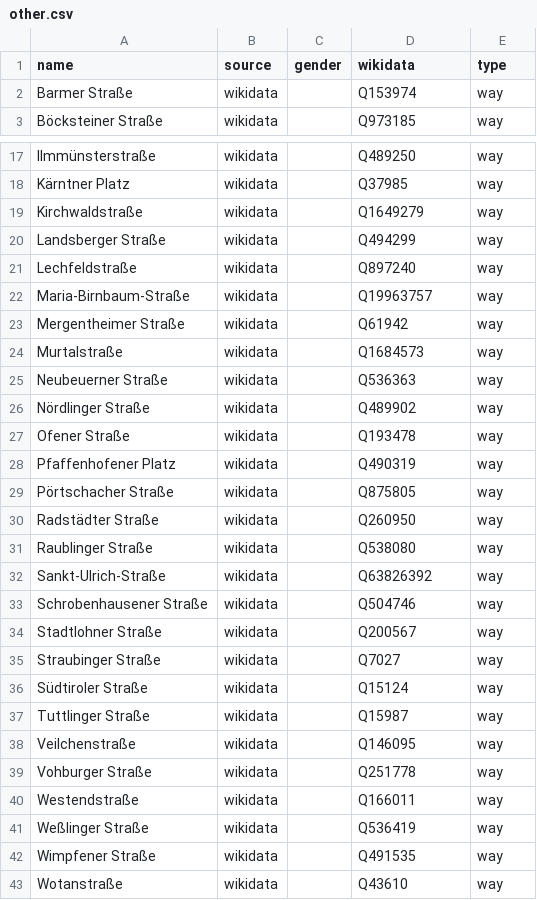
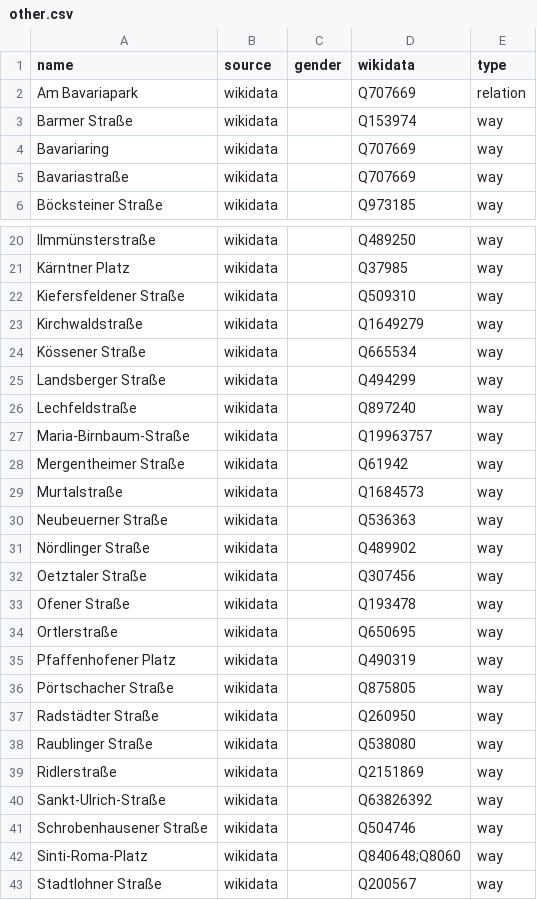
Before and after one commit to EqualStreetNames/equalstreetnames-munich, a CSV file: data/other.csv, drawn as a sheet; only a part is shown, gaps mark what is left out; the shorter side is filled out with more unchanged rows; the diff covers the shown part only; the diff names each change by its address in the sheet, - before the commit and + after, or states it on an @@ line.

```diff
--- a/data/other.csv
+++ b/data/other.csv
+row 2: Am Bavariapark | wikidata |  | Q707669 | relation
+row 4: Bavariaring | wikidata |  | Q707669 | way
+row 5: Bavariastraße | wikidata |  | Q707669 | way
+row 22: Kiefersfeldener Straße | wikidata |  | Q509310 | way
+row 24: Kössener Straße | wikidata |  | Q665534 | way
+row 32: Oetztaler Straße | wikidata |  | Q307456 | way
+row 34: Ortlerstraße | wikidata |  | Q650695 | way
+row 39: Ridlerstraße | wikidata |  | Q2151869 | way
+row 42: Sinti-Roma-Platz | wikidata |  | Q840648;Q8060 | way
```
Also changed, not shown: 1 added row and 46 removed rows elsewhere in this file, data/gender.csv, 4 other files.
